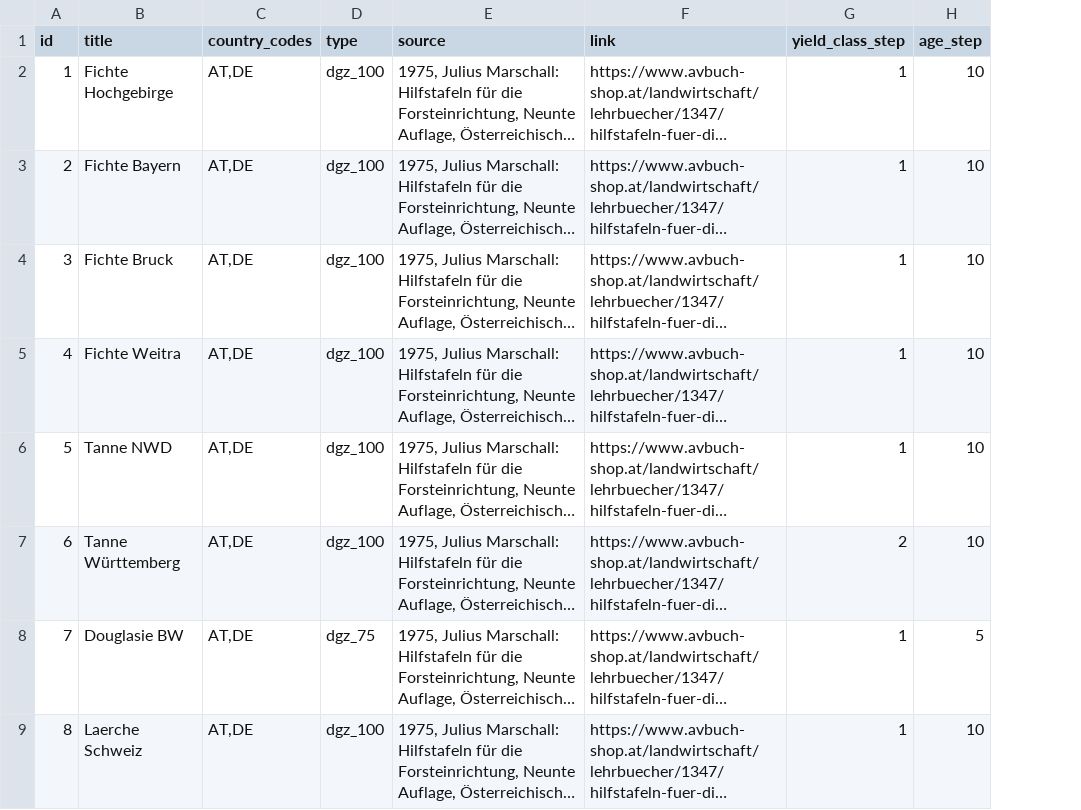
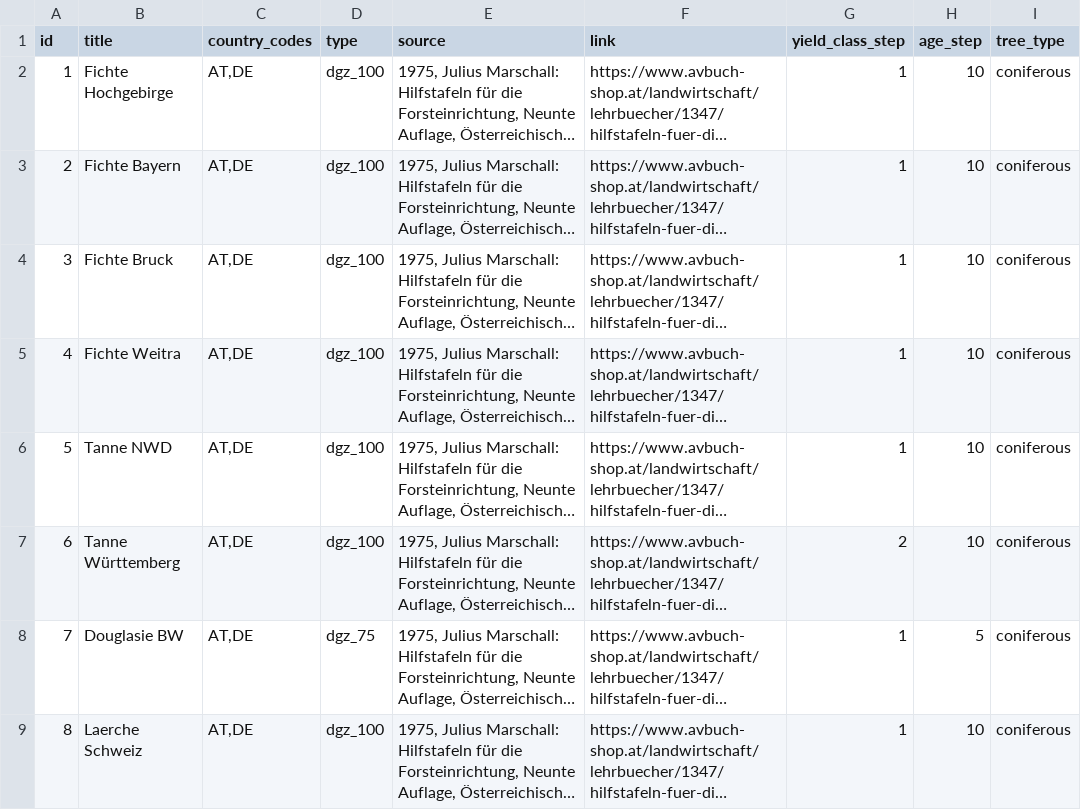
Before and after one commit to treely/openyieldtables, a CSV file: src/openyieldtables/data/yield_tables_meta.csv, drawn as a sheet; only a part is shown; long unchanged cells end in …; the diff names each change by its address in the sheet, - before the commit and + after, or states it on an @@ line.

Commit message:
feat: Add tree type to meta data
The tree type can either be `coniferous` or `deciduous`.

```diff
--- a/src/openyieldtables/data/yield_tables_meta.csv
+++ b/src/openyieldtables/data/yield_tables_meta.csv
+column I (tree_type), rows 2-9: all coniferous
```
Also changed, not shown: 8 other files.
